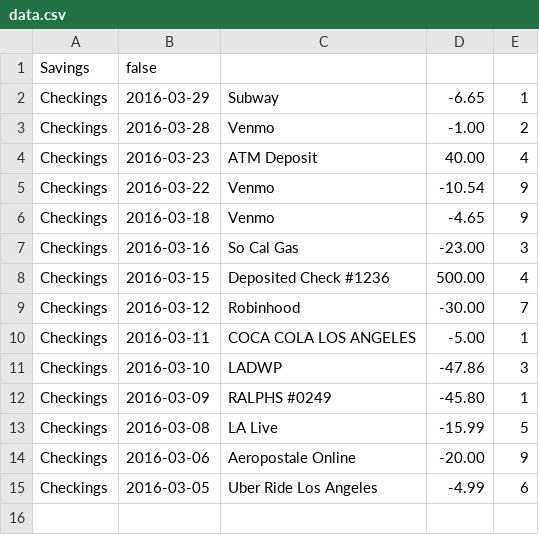
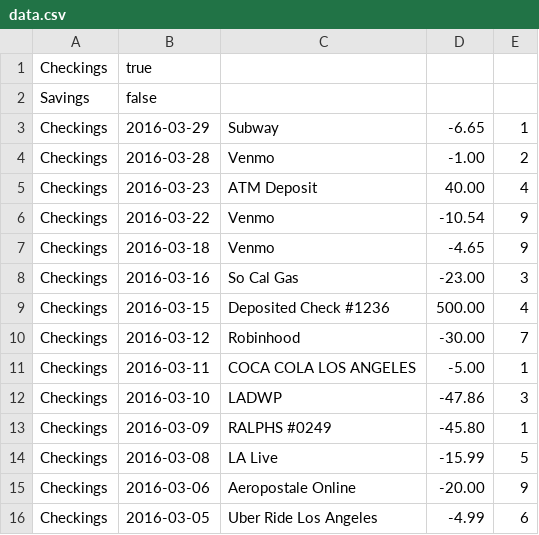
Before and after one commit to reych/financierge, a CSV file: resources/data.csv, drawn as a sheet; the diff names each change by its address in the sheet, - before the commit and + after, or states it on an @@ line.

Commit message:
small edit to data.csv

```diff
--- a/resources/data.csv
+++ b/resources/data.csv
+row 1: Checkings | true
```
